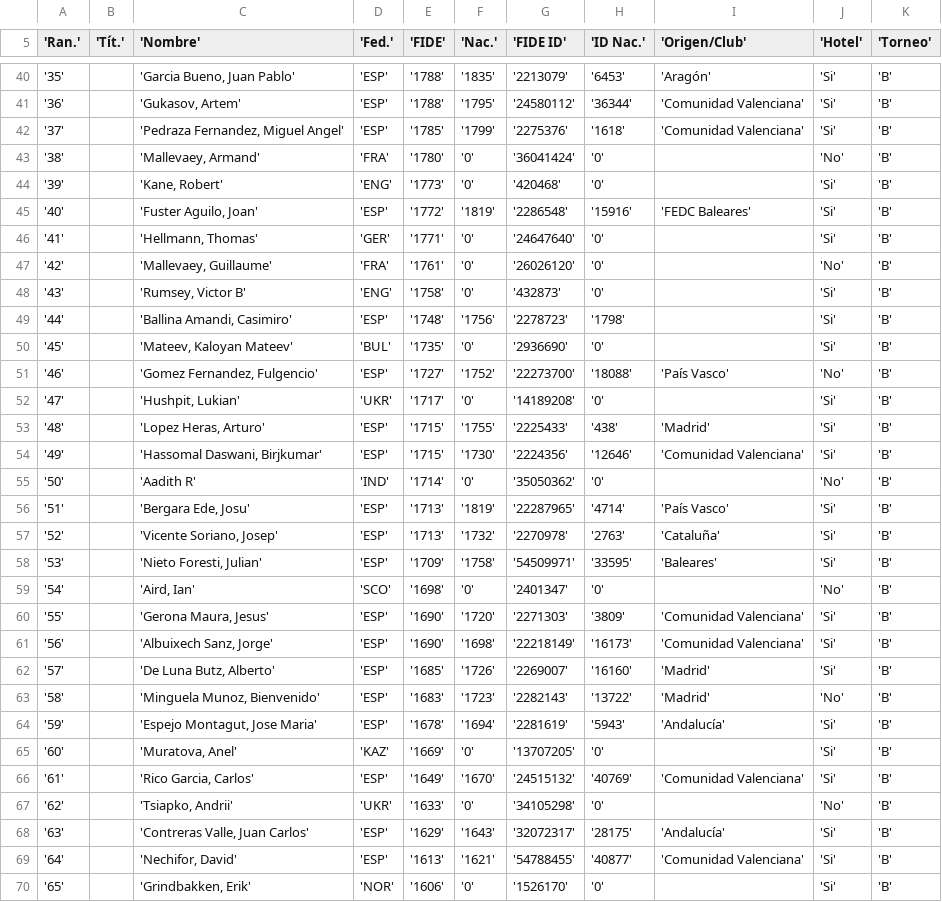
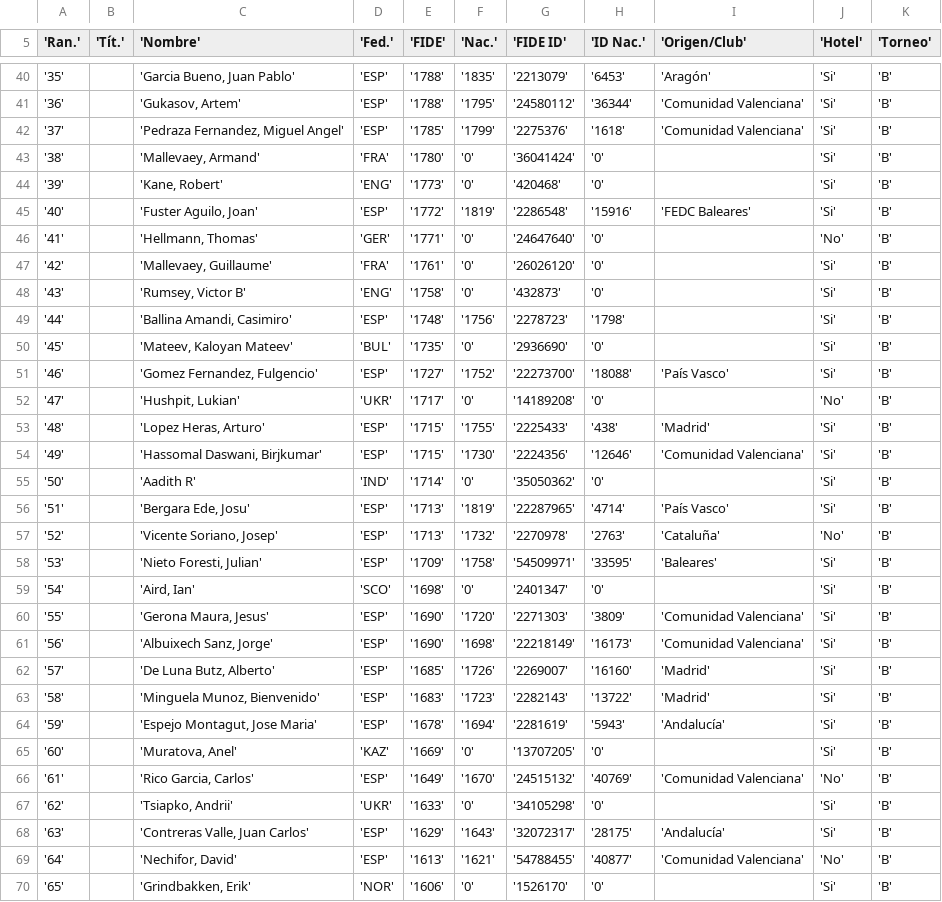
Before and after one commit to tonices17/Proyecto2, a CSV file: ParticipantesTorneoB.csv, drawn as a sheet; only a part is shown, gaps mark what is left out; the diff covers the shown part only.

```diff
--- a/ParticipantesTorneoB.csv
+++ b/ParticipantesTorneoB.csv
@@ -42,7 +42,7 @@
 '37'||'Pedraza Fernandez, Miguel Angel'|'ESP'|'1785'|'1799'|'2275376'|'1618'|'Comunidad Valenciana'|'Si'|'B'|
-'38'||'Mallevaey, Armand'|'FRA'|'1780'|'0'|'36041424'|'0'||'No'|'B'|
+'38'||'Mallevaey, Armand'|'FRA'|'1780'|'0'|'36041424'|'0'||'Si'|'B'|
 '39'||'Kane, Robert'|'ENG'|'1773'|'0'|'420468'|'0'||'Si'|'B'|
 '40'||'Fuster Aguilo, Joan'|'ESP'|'1772'|'1819'|'2286548'|'15916'|'FEDC Baleares'|'Si'|'B'|
-'41'||'Hellmann, Thomas'|'GER'|'1771'|'0'|'24647640'|'0'||'Si'|'B'|
-'42'||'Mallevaey, Guillaume'|'FRA'|'1761'|'0'|'26026120'|'0'||'No'|'B'|
+'41'||'Hellmann, Thomas'|'GER'|'1771'|'0'|'24647640'|'0'||'No'|'B'|
+'42'||'Mallevaey, Guillaume'|'FRA'|'1761'|'0'|'26026120'|'0'||'Si'|'B'|
 '43'||'Rumsey, Victor B'|'ENG'|'1758'|'0'|'432873'|'0'||'Si'|'B'|
@@ -50,11 +50,11 @@
 '45'||'Mateev, Kaloyan Mateev'|'BUL'|'1735'|'0'|'2936690'|'0'||'Si'|'B'|
-'46'||'Gomez Fernandez, Fulgencio'|'ESP'|'1727'|'1752'|'22273700'|'18088'|'País Vasco'|'No'|'B'|
-'47'||'Hushpit, Lukian'|'UKR'|'1717'|'0'|'14189208'|'0'||'Si'|'B'|
+'46'||'Gomez Fernandez, Fulgencio'|'ESP'|'1727'|'1752'|'22273700'|'18088'|'País Vasco'|'Si'|'B'|
+'47'||'Hushpit, Lukian'|'UKR'|'1717'|'0'|'14189208'|'0'||'No'|'B'|
 '48'||'Lopez Heras, Arturo'|'ESP'|'1715'|'1755'|'2225433'|'438'|'Madrid'|'Si'|'B'|
 '49'||'Hassomal Daswani, Birjkumar'|'ESP'|'1715'|'1730'|'2224356'|'12646'|'Comunidad Valenciana'|'Si'|'B'|
-'50'||'Aadith R'|'IND'|'1714'|'0'|'35050362'|'0'||'No'|'B'|
+'50'||'Aadith R'|'IND'|'1714'|'0'|'35050362'|'0'||'Si'|'B'|
 '51'||'Bergara Ede, Josu'|'ESP'|'1713'|'1819'|'22287965'|'4714'|'País Vasco'|'Si'|'B'|
-'52'||'Vicente Soriano, Josep'|'ESP'|'1713'|'1732'|'2270978'|'2763'|'Cataluña'|'Si'|'B'|
+'52'||'Vicente Soriano, Josep'|'ESP'|'1713'|'1732'|'2270978'|'2763'|'Cataluña'|'No'|'B'|
 '53'||'Nieto Foresti, Julian'|'ESP'|'1709'|'1758'|'54509971'|'33595'|'Baleares'|'Si'|'B'|
-'54'||'Aird, Ian'|'SCO'|'1698'|'0'|'2401347'|'0'||'No'|'B'|
+'54'||'Aird, Ian'|'SCO'|'1698'|'0'|'2401347'|'0'||'Si'|'B'|
 '55'||'Gerona Maura, Jesus'|'ESP'|'1690'|'1720'|'2271303'|'3809'|'Comunidad Valenciana'|'Si'|'B'|
@@ -62,9 +62,9 @@
 '57'||'De Luna Butz, Alberto'|'ESP'|'1685'|'1726'|'2269007'|'16160'|'Madrid'|'Si'|'B'|
-'58'||'Minguela Munoz, Bienvenido'|'ESP'|'1683'|'1723'|'2282143'|'13722'|'Madrid'|'No'|'B'|
+'58'||'Minguela Munoz, Bienvenido'|'ESP'|'1683'|'1723'|'2282143'|'13722'|'Madrid'|'Si'|'B'|
 '59'||'Espejo Montagut, Jose Maria'|'ESP'|'1678'|'1694'|'2281619'|'5943'|'Andalucía'|'Si'|'B'|
 '60'||'Muratova, Anel'|'KAZ'|'1669'|'0'|'13707205'|'0'||'Si'|'B'|
-'61'||'Rico Garcia, Carlos'|'ESP'|'1649'|'1670'|'24515132'|'40769'|'Comunidad Valenciana'|'Si'|'B'|
-'62'||'Tsiapko, Andrii'|'UKR'|'1633'|'0'|'34105298'|'0'||'No'|'B'|
+'61'||'Rico Garcia, Carlos'|'ESP'|'1649'|'1670'|'24515132'|'40769'|'Comunidad Valenciana'|'No'|'B'|
+'62'||'Tsiapko, Andrii'|'UKR'|'1633'|'0'|'34105298'|'0'||'Si'|'B'|
 '63'||'Contreras Valle, Juan Carlos'|'ESP'|'1629'|'1643'|'32072317'|'28175'|'Andalucía'|'Si'|'B'|
-'64'||'Nechifor, David'|'ESP'|'1613'|'1621'|'54788455'|'40877'|'Comunidad Valenciana'|'Si'|'B'|
+'64'||'Nechifor, David'|'ESP'|'1613'|'1621'|'54788455'|'40877'|'Comunidad Valenciana'|'No'|'B'|
 '65'||'Grindbakken, Erik'|'NOR'|'1606'|'0'|'1526170'|'0'||'Si'|'B'|
```
Also changed, not shown: 28 edited cells elsewhere in this file, ParticipantesTorneoA.csv, 22 other files.
